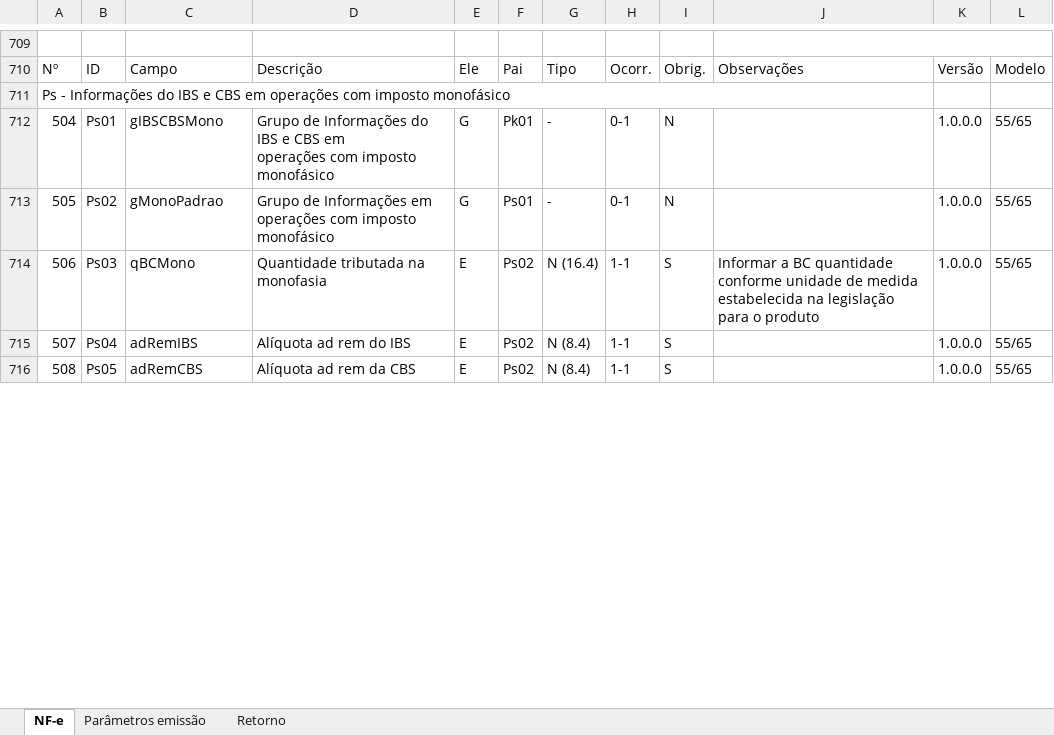
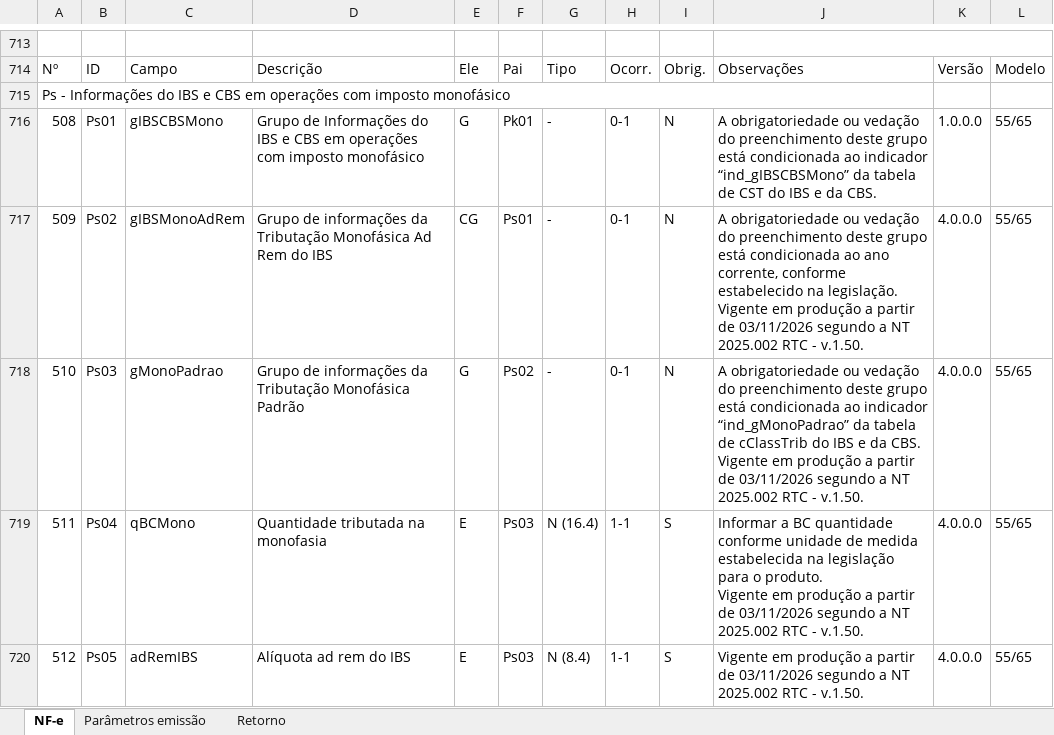
Before and after one commit to migrate-company/integracao-InvoiCy-BR, an Excel workbook: Layout Integração - Reforma Tributária/Layout 4.0 NFe_NFCe Reforma Tributária.xlsx, sheet NF-e, drawn as a sheet; only a part is shown, gaps mark what is left out; values as stored, in another font and other column widths than the file's, no cell formats; charts and pictures not drawn; addresses are those after the commit; ↵ is a line break in a cell; the diff covers the shown part only; the diff names each change by its address in the sheet, - before the commit and + after, or states it on an @@ line.

Commit message:
Add files via upload

```diff
--- a/Layout Integração - Reforma Tributária/Layout 4.0 NFe_NFCe Reforma Tributária.xlsx (sheet NF-e)
+++ b/Layout Integração - Reforma Tributária/Layout 4.0 NFe_NFCe Reforma Tributária.xlsx (sheet NF-e)
@@ column A renumbered from row 1 down @@
-D716: …imposto monofásico
+D716: …imposto monofásico
-J716: (empty)
+J716: A obrigatoriedade ou vedação do preenchimento deste grupo está condicionada ao indicador “ind_gIBSCBSMono” da tabela de CST do IBS e da CBS.
-C717: gMonoPadrao
+C717: gIBSMonoAdRem
-D717: Grupo de Informações em ↵ operações com imposto monofásico
+D717: Grupo de informações da Tributação Monofásica Ad Rem do IBS
-E717: G
+E717: CG
-J717: (empty)
+J717: A obrigatoriedade ou vedação do preenchimento deste grupo está condicionada ao ano corrente, conforme estabelecido na legislação. ↵ Vigente em produção a partir de 03/11/2026 segundo a NT 2025.002 RTC - v.1.50.
-K717:K720: 1.0.0.0
+K717:K720: 4.0.0.0
-C718: qBCMono
+C718: gMonoPadrao
-D718: Quantidade tributada na monofasia
+D718: Grupo de informações da Tributação Monofásica Padrão
-E718: E
+E718: G
-G718: N (16.4)
+G718: -
-H718: 1-1
+H718: 0-1
-I718: S
+I718: N
-J718: Informar a BC quantidade conforme unidade de medida estabelecida na legislação para o produto
+J718: A obrigatoriedade ou vedação do preenchimento deste grupo está condicionada ao indicador “ind_gMonoPadrao” da tabela de cClassTrib do IBS e da CBS. ↵ Vigente em produção a partir de 03/11/2026 segundo a NT 2025.002 RTC - v.1.50.
-C719: adRemIBS
+C719: qBCMono
-D719: Alíquota ad rem do IBS
+D719: Quantidade tributada na monofasia
-F719:F720: Ps02
+F719:F720: Ps03
-G719: N (8.4)
+G719: N (16.4)
-J719: (empty)
+J719: Informar a BC quantidade conforme unidade de medida estabelecida na legislação para o produto. ↵ Vigente em produção a partir de 03/11/2026 segundo a NT 2025.002 RTC - v.1.50.
-C720: adRemCBS
+C720: adRemIBS
-D720: Alíquota ad rem da CBS
+D720: Alíquota ad rem do IBS
-J720: (empty)
+J720: Vigente em produção a partir de 03/11/2026 segundo a NT 2025.002 RTC - v.1.50.
```
Also changed, not shown: 54 added rows, 3 removed rows and 126 edited cells elsewhere in this sheet, cell formats, formulas that keep their value.
